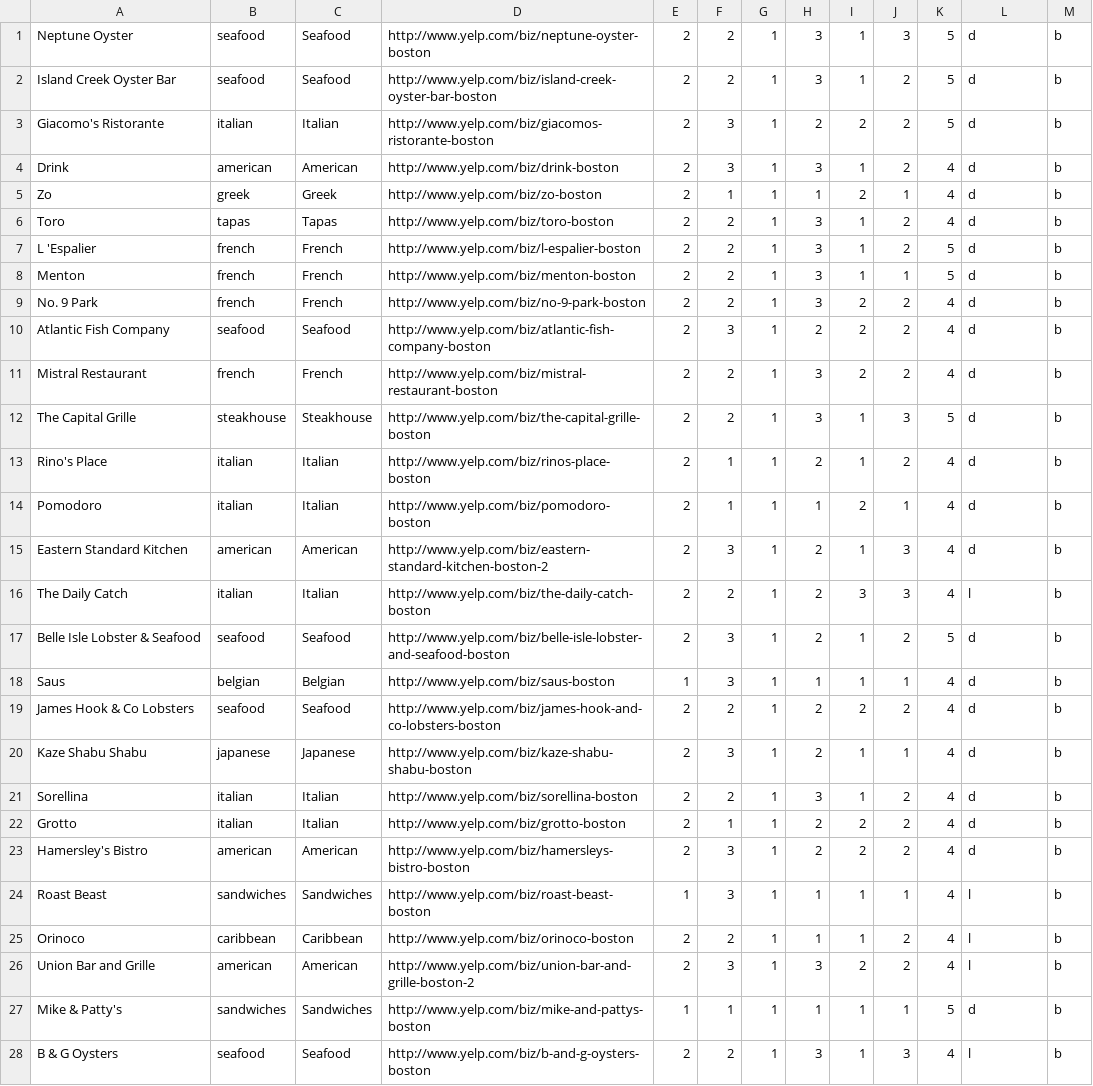
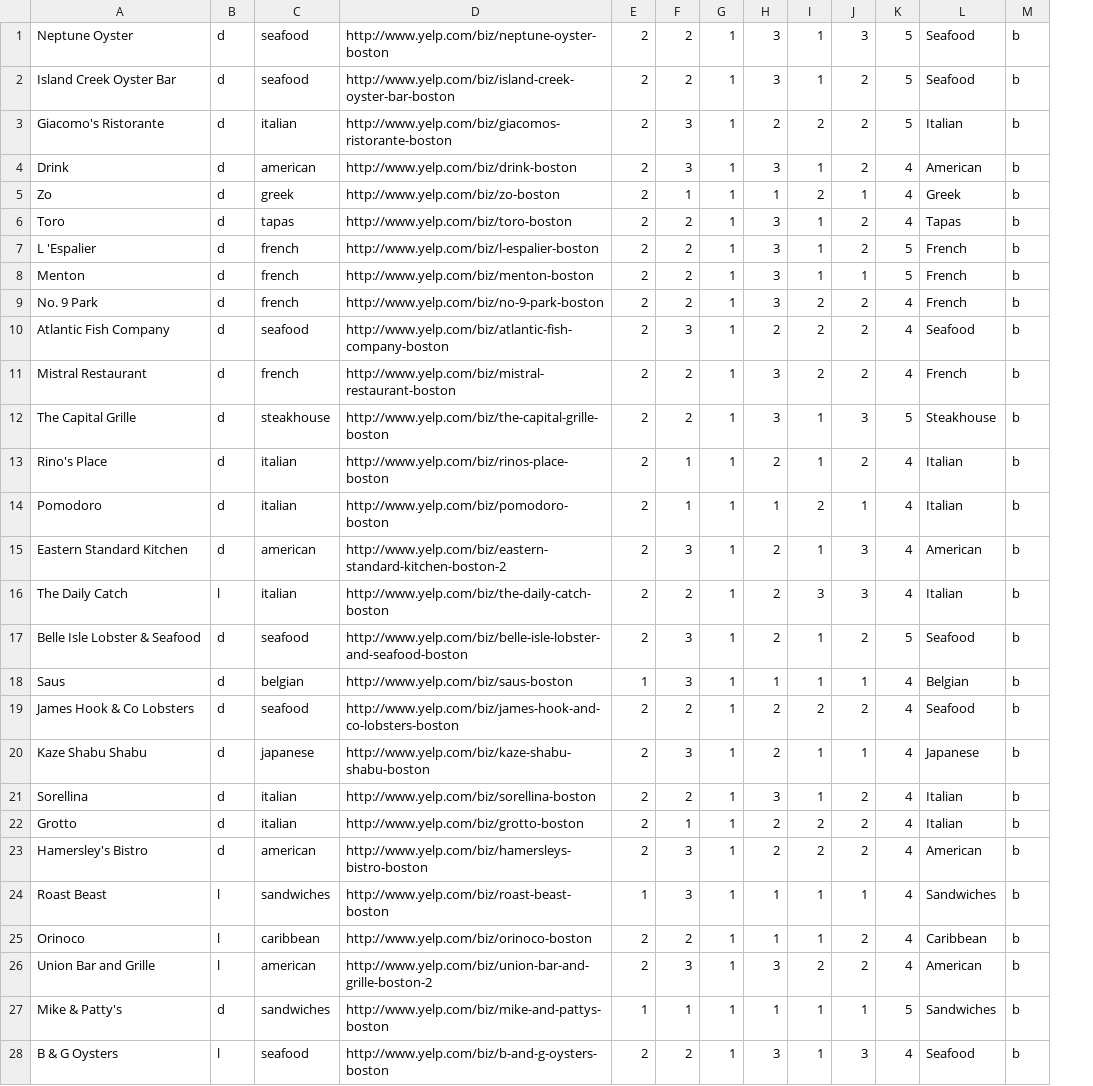
Before and after one commit to vicli/travel, a CSV file: app/assets/bostonrest.csv, drawn as a sheet; only a part is shown; removed rows and columns are numbered as before the commit, all else as after; the diff covers the shown part only; the diff names each change by its address in the sheet, - before the commit and + after, or states it on an @@ line.

```diff
--- a/app/assets/bostonrest.csv
+++ b/app/assets/bostonrest.csv
+column B, rows 1-28: d | d | d | d | d | d | d | d | d | d | d | d | d | d | d | l | d | d | d | d | d | d | d | l | l | l | d | l
-column C, rows 1-28: Seafood | Seafood | Italian | American | Greek | Tapas | French | French | French | Seafood | French | Steakhouse | Italian | Italian | American | Italian | Seafood | Belgian | Seafood | Japanese | Italian | Italian | American | Sandwiches | Caribbean | American | Sandwiches | Seafood
-L1:L2: d
+L1:L2: Seafood
-L3: d
+L3: Italian
-L4: d
+L4: American
-L5: d
+L5: Greek
-L6: d
+L6: Tapas
-L7:L9: d
+L7:L9: French
-L10: d
+L10: Seafood
-L11: d
+L11: French
-L12: d
+L12: Steakhouse
-L13:L14: d
+L13:L14: Italian
-L15: d
+L15: American
-L16: l
+L16: Italian
-L17: d
+L17: Seafood
-L18: d
+L18: Belgian
-L19: d
+L19: Seafood
-L20: d
+L20: Japanese
-L21:L22: d
+L21:L22: Italian
-L23: d
+L23: American
-L24: l
+L24: Sandwiches
-L25: l
+L25: Caribbean
-L26: l
+L26: American
-L27: d
+L27: Sandwiches
-L28: l
+L28: Seafood
```
Also changed, not shown: 9 edited cells elsewhere in this file, app/assets/bact.csv, app/assets/nycrestaurant.csv, 16 other files.
